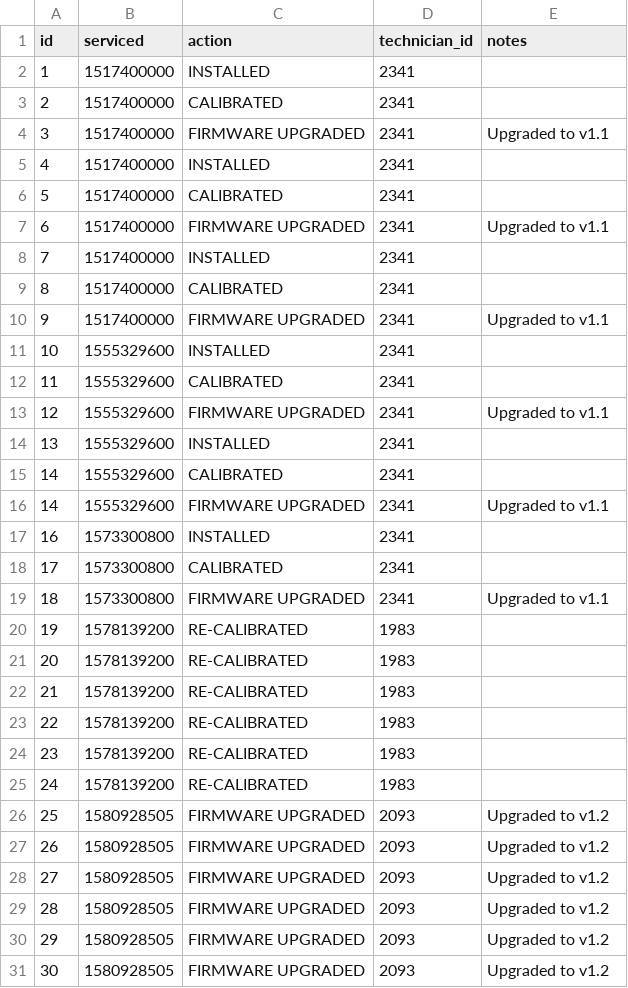
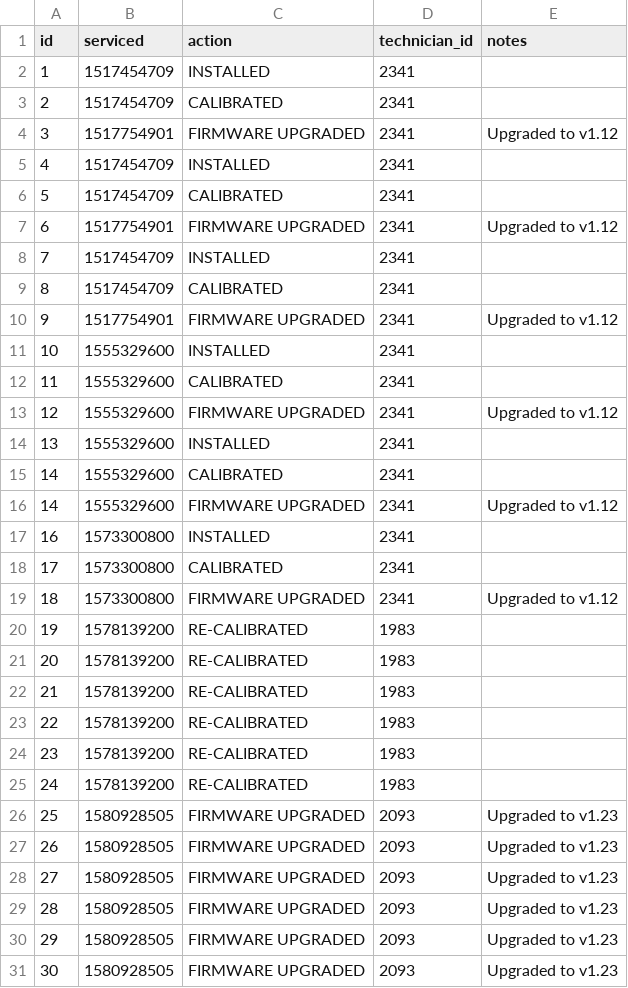
Before and after one commit to garystafford/kinesis-redshift-streaming-demo, a CSV file: data/history.csv, drawn as a sheet.

Commit message:
Fix typo in Kinesis config

```diff
--- a/data/history.csv
+++ b/data/history.csv
@@ -1,20 +1,20 @@
 id,serviced,action,technician_id,notes
-1,1517400000,"INSTALLED",2341,""
-2,1517400000,"CALIBRATED",2341,""
-3,1517400000,"FIRMWARE UPGRADED",2341,"Upgraded to v1.1"
-4,1517400000,"INSTALLED",2341,""
-5,1517400000,"CALIBRATED",2341,""
-6,1517400000,"FIRMWARE UPGRADED",2341,"Upgraded to v1.1"
-7,1517400000,"INSTALLED",2341,""
-8,1517400000,"CALIBRATED",2341,""
-9,1517400000,"FIRMWARE UPGRADED",2341,"Upgraded to v1.1"
+1,1517454709,"INSTALLED",2341,""
+2,1517454709,"CALIBRATED",2341,""
+3,1517754901,"FIRMWARE UPGRADED",2341,"Upgraded to v1.12"
+4,1517454709,"INSTALLED",2341,""
+5,1517454709,"CALIBRATED",2341,""
+6,1517754901,"FIRMWARE UPGRADED",2341,"Upgraded to v1.12"
+7,1517454709,"INSTALLED",2341,""
+8,1517454709,"CALIBRATED",2341,""
+9,1517754901,"FIRMWARE UPGRADED",2341,"Upgraded to v1.12"
 10,1555329600,"INSTALLED",2341,""
 11,1555329600,"CALIBRATED",2341,""
-12,1555329600,"FIRMWARE UPGRADED",2341,"Upgraded to v1.1"
+12,1555329600,"FIRMWARE UPGRADED",2341,"Upgraded to v1.12"
 13,1555329600,"INSTALLED",2341,""
 14,1555329600,"CALIBRATED",2341,""
-14,1555329600,"FIRMWARE UPGRADED",2341,"Upgraded to v1.1"
+14,1555329600,"FIRMWARE UPGRADED",2341,"Upgraded to v1.12"
 16,1573300800,"INSTALLED",2341,""
 17,1573300800,"CALIBRATED",2341,""
-18,1573300800,"FIRMWARE UPGRADED",2341,"Upgraded to v1.1"
+18,1573300800,"FIRMWARE UPGRADED",2341,"Upgraded to v1.12"
 19,1578139200,"RE-CALIBRATED",1983,""
@@ -25,7 +25,7 @@ id,serviced,action,technician_id,notes
 24,1578139200,"RE-CALIBRATED",1983,""
-25,1580928505,"FIRMWARE UPGRADED",2093,"Upgraded to v1.2"
-26,1580928505,"FIRMWARE UPGRADED",2093,"Upgraded to v1.2"
-27,1580928505,"FIRMWARE UPGRADED",2093,"Upgraded to v1.2"
-28,1580928505,"FIRMWARE UPGRADED",2093,"Upgraded to v1.2"
-29,1580928505,"FIRMWARE UPGRADED",2093,"Upgraded to v1.2"
-30,1580928505,"FIRMWARE UPGRADED",2093,"Upgraded to v1.2"
+25,1580928505,"FIRMWARE UPGRADED",2093,"Upgraded to v1.23"
+26,1580928505,"FIRMWARE UPGRADED",2093,"Upgraded to v1.23"
+27,1580928505,"FIRMWARE UPGRADED",2093,"Upgraded to v1.23"
+28,1580928505,"FIRMWARE UPGRADED",2093,"Upgraded to v1.23"
+29,1580928505,"FIRMWARE UPGRADED",2093,"Upgraded to v1.23"
+30,1580928505,"FIRMWARE UPGRADED",2093,"Upgraded to v1.23"
```
Also changed, not shown: 1 other file.
